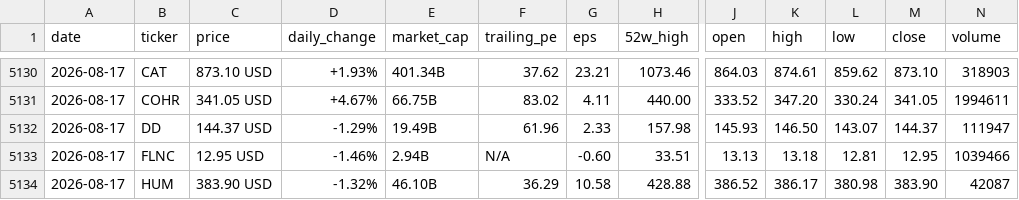
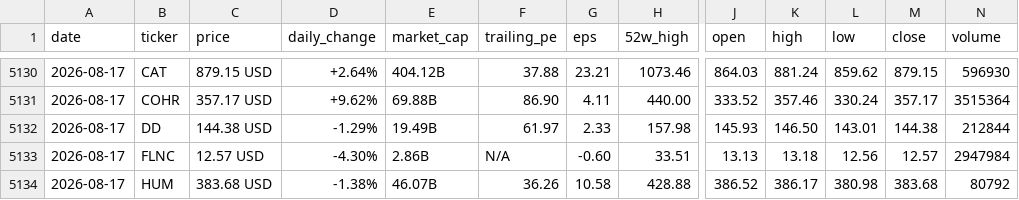
Before and after one commit to parkjunhee0510/pkrich, a CSV file: output/data/price_history.csv, drawn as a sheet; only a part is shown, gaps mark what is left out; the diff covers the shown part only; the diff names each change by its address in the sheet, - before the commit and + after, or states it on an @@ line.

```diff
--- a/output/data/price_history.csv
+++ b/output/data/price_history.csv
-C5130 (price): 873.10 USD
+C5130 (price): 879.15 USD
-D5130 (daily_change): +1.93%
+D5130 (daily_change): +2.64%
-E5130 (market_cap): 401.34B
+E5130 (market_cap): 404.12B
-F5130 (trailing_pe): 37.62
+F5130 (trailing_pe): 37.88
-K5130 (high): 874.61
+K5130 (high): 881.24
-M5130 (close): 873.10
+M5130 (close): 879.15
-N5130 (volume): 318903
+N5130 (volume): 596930
-C5131 (price): 341.05 USD
+C5131 (price): 357.17 USD
-D5131 (daily_change): +4.67%
+D5131 (daily_change): +9.62%
-E5131 (market_cap): 66.75B
+E5131 (market_cap): 69.88B
-F5131 (trailing_pe): 83.02
+F5131 (trailing_pe): 86.90
-K5131 (high): 347.20
+K5131 (high): 357.46
-M5131 (close): 341.05
+M5131 (close): 357.17
-N5131 (volume): 1994611
+N5131 (volume): 3515364
-C5132 (price): 144.37 USD
+C5132 (price): 144.38 USD
-F5132 (trailing_pe): 61.96
+F5132 (trailing_pe): 61.97
-L5132 (low): 143.07
+L5132 (low): 143.01
-M5132 (close): 144.37
+M5132 (close): 144.38
-N5132 (volume): 111947
+N5132 (volume): 212844
-C5133 (price): 12.95 USD
+C5133 (price): 12.57 USD
-D5133 (daily_change): -1.46%
+D5133 (daily_change): -4.30%
-E5133 (market_cap): 2.94B
+E5133 (market_cap): 2.86B
-L5133 (low): 12.81
+L5133 (low): 12.56
-M5133 (close): 12.95
+M5133 (close): 12.57
-N5133 (volume): 1039466
+N5133 (volume): 2947984
-C5134 (price): 383.90 USD
+C5134 (price): 383.68 USD
-D5134 (daily_change): -1.32%
+D5134 (daily_change): -1.38%
-E5134 (market_cap): 46.10B
+E5134 (market_cap): 46.07B
-F5134 (trailing_pe): 36.29
+F5134 (trailing_pe): 36.26
-M5134 (close): 383.90
+M5134 (close): 383.68
-N5134 (volume): 42087
+N5134 (volume): 80792
```
Also changed, not shown: 118 edited cells elsewhere in this file, 52 other files.
